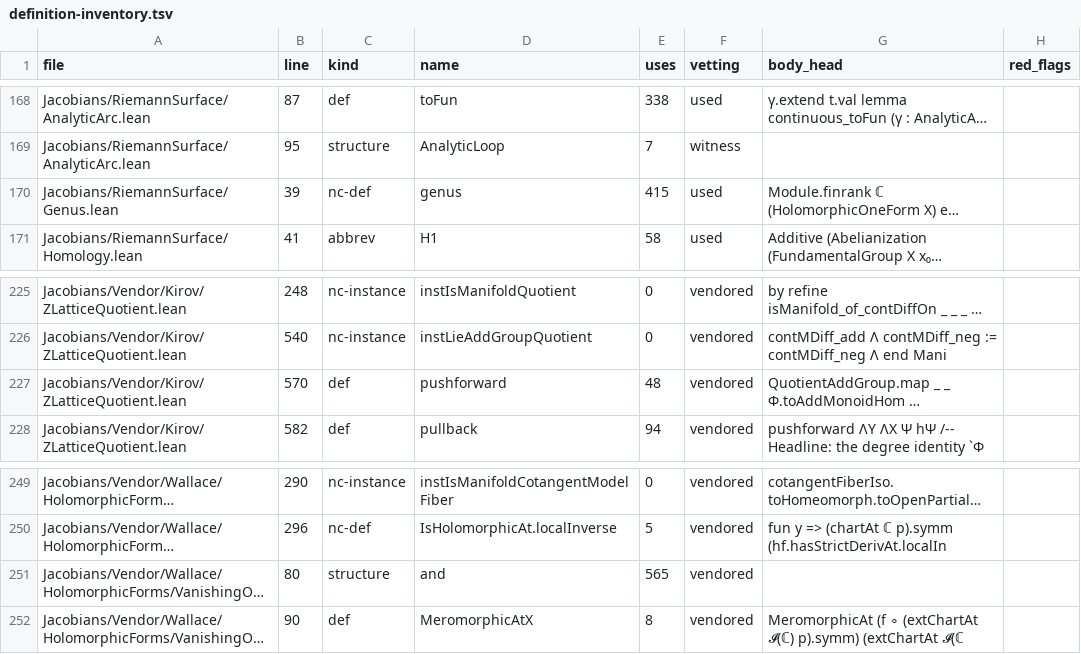
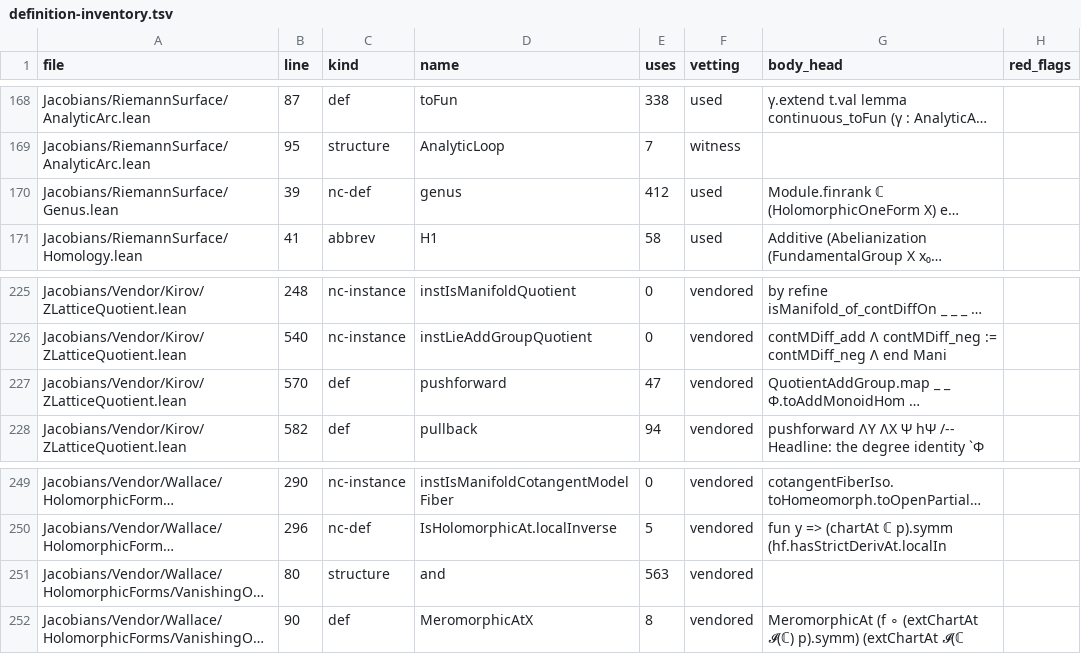
Before and after one commit to mrdouglasny/jacobian-challenge, a TSV file: docs/definition-inventory.tsv, drawn as a sheet; only a part is shown, gaps mark what is left out; long unchanged cells end in …; the diff covers the shown part only; the diff names each change by its address in the sheet, - before the commit and + after, or states it on an @@ line.

```diff
--- a/docs/definition-inventory.tsv
+++ b/docs/definition-inventory.tsv
-E170 (uses): 415
+E170 (uses): 412
-E227 (uses): 48
+E227 (uses): 47
-E251 (uses): 565
+E251 (uses): 563
```
Also changed, not shown: 11 edited cells elsewhere in this file, 5 other files.
